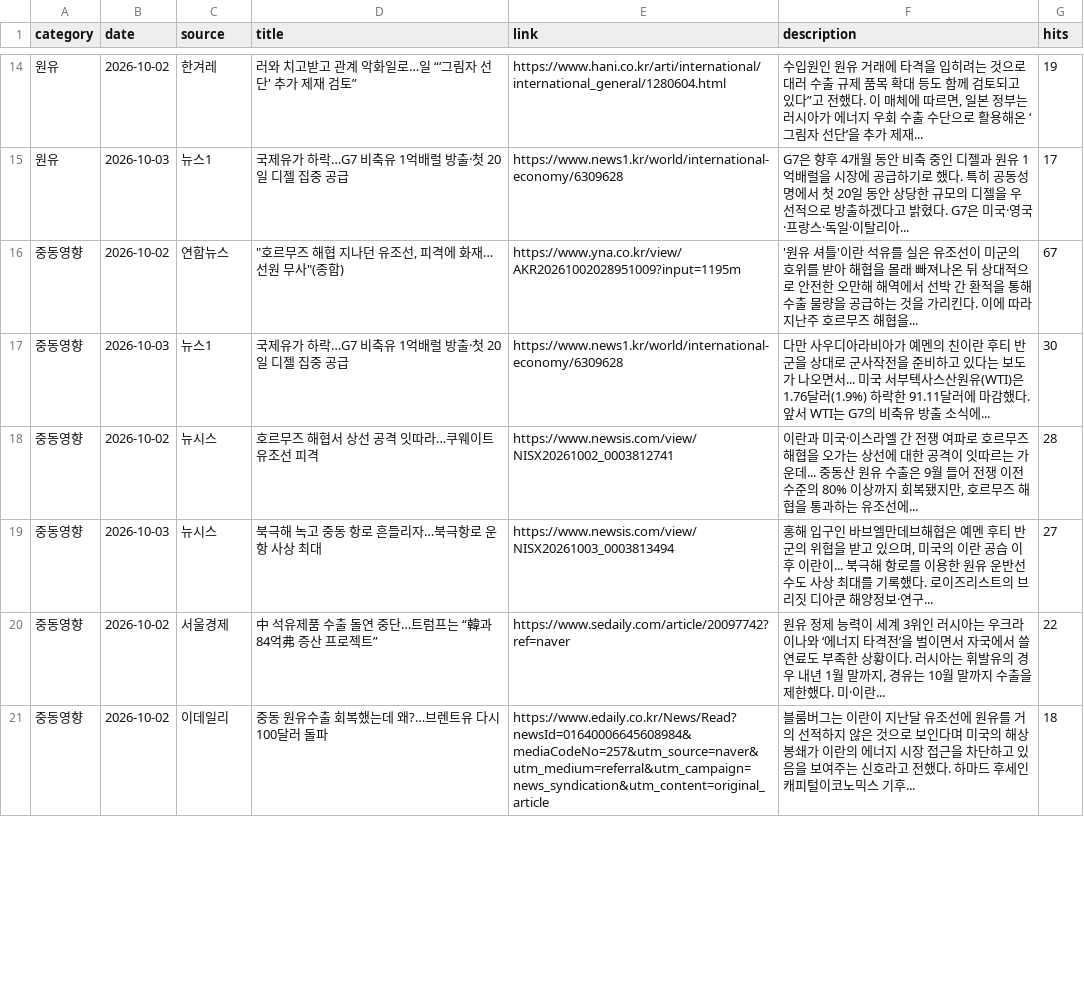
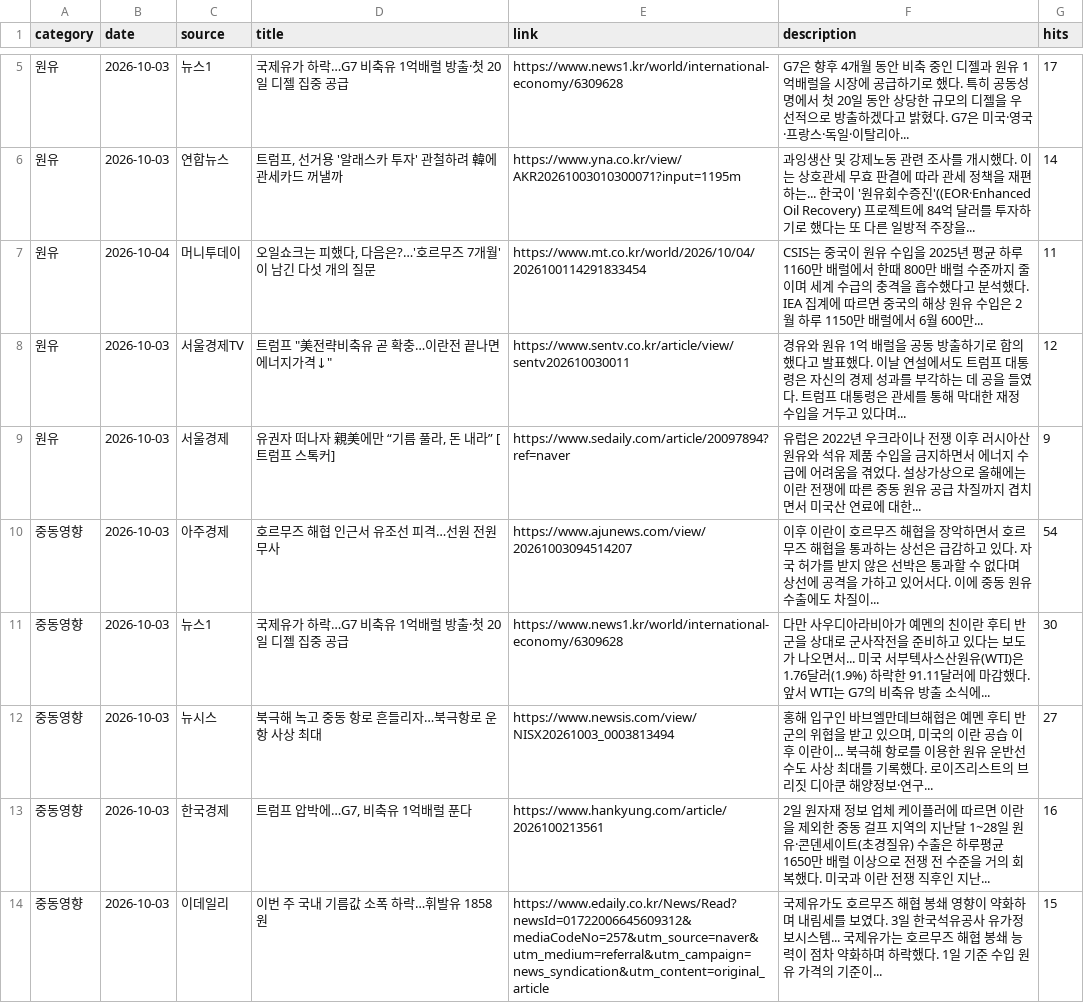
Before and after one commit to hdec-daily-news/oil-naphtha, a CSV file: oil_naphtha.csv, drawn as a sheet; only a part is shown, gaps mark what is left out; the diff covers the shown part only.

```diff
--- a/oil_naphtha.csv
+++ b/oil_naphtha.csv
@@ -14,8 +5,10 @@
-원유,2026-10-02,한겨레,러와 치고받고 관계 악화일로…일 “‘그림자 선단' 추가 제재 검토”,https://www.hani.co.kr/arti/international/international_general/1280604.html,"수입원인 원유 거래에 타격을 입히려는 것으로 대러 수출 규제 품목 확대 등도 함께 검토되고 있다”고 전했다. 이 매체에 따르면, 일본 정부는 러시아가 에너지 우회 수출 수단으로 활용해온 ‘그림자 선단’을 추가 제재... ",19
 원유,2026-10-03,뉴스1,국제유가 하락…G7 비축유 1억배럴 방출·첫 20일 디젤 집중 공급,https://www.news1.kr/world/international-economy/6309628,G7은 향후 4개월 동안 비축 중인 디젤과 원유 1억배럴을 시장에 공급하기로 했다. 특히 공동성명에서 첫 20일 동안 상당한 규모의 디젤을 우선적으로 방출하겠다고 밝혔다. G7은 미국·영국·프랑스·독일·이탈리아... ,17
-중동영향,2026-10-02,연합뉴스,"""호르무즈 해협 지나던 유조선, 피격에 화재…선원 무사""(종합)",https://www.yna.co.kr/view/AKR20261002028951009?input=1195m,'원유 셔틀'이란 석유를 실은 유조선이 미군의 호위를 받아 해협을 몰래 빠져나온 뒤 상대적으로 안전한 오만해 해역에서 선박 간 환적을 통해 수출 물량을 공급하는 것을 가리킨다. 이에 따라 지난주 호르무즈 해협을... ,67
+원유,2026-10-03,연합뉴스,"트럼프, 선거용 '알래스카 투자' 관철하려 韓에 관세카드 꺼낼까",https://www.yna.co.kr/view/AKR20261003010300071?input=1195m,과잉생산 및 강제노동 관련 조사를 개시했다. 이는 상호관세 무효 판결에 따라 관세 정책을 재편하는... 한국이 '원유회수증진'((EOR·Enhanced Oil Recovery) 프로젝트에 84억 달러를 투자하기로 했다는 또 다른 일방적 주장을... ,14
+원유,2026-10-04,머니투데이,"오일쇼크는 피했다, 다음은?…'호르무즈 7개월'이 남긴 다섯 개의 질문",https://www.mt.co.kr/world/2026/10/04/2026100114291833454,CSIS는 중국이 원유 수입을 2025년 평균 하루 1160만 배럴에서 한때 800만 배럴 수준까지 줄이며 세계 수급의 충격을 흡수했다고 분석했다. IEA 집계에 따르면 중국의 해상 원유 수입은 2월 하루 1150만 배럴에서 6월 600만... ,11
+원유,2026-10-03,서울경제TV,"트럼프 ""美전략비축유 곧 확충…이란전 끝나면 에너지가격↓""",https://www.sentv.co.kr/article/view/sentv202610030011,경유와 원유 1억 배럴을 공동 방출하기로 합의했다고 발표했다. 이날 연설에서도 트럼프 대통령은 자신의 경제 성과를 부각하는 데 공을 들였다. 트럼프 대통령은 관세를 통해 막대한 재정 수입을 거두고 있다며... ,12
+원유,2026-10-03,서울경제,"유권자 떠나자 親美에만 “기름 풀라, 돈 내라” [트럼프 스톡커]",https://www.sedaily.com/article/20097894?ref=naver,유럽은 2022년 우크라이나 전쟁 이후 러시아산 원유와 석유 제품 수입을 금지하면서 에너지 수급에 어려움을 겪었다. 설상가상으로 올해에는 이란 전쟁에 따른 중동 원유 공급 차질까지 겹치면서 미국산 연료에 대한... ,9
+중동영향,2026-10-03,아주경제,호르무즈 해협 인근서 유조선 피격…선원 전원 무사,https://www.ajunews.com/view/20261003094514207,이후 이란이 호르무즈 해협을 장악하면서 호르무즈 해협을 통과하는 상선은 급감하고 있다. 자국 허가를 받지 않은 선박은 통과할 수 없다며 상선에 공격을 가하고 있어서다. 이에 중동 원유 수출에도 차질이... ,54
 중동영향,2026-10-03,뉴스1,국제유가 하락…G7 비축유 1억배럴 방출·첫 20일 디젤 집중 공급,https://www.news1.kr/world/international-economy/6309628,다만 사우디아라비아가 예멘의 친이란 후티 반군을 상대로 군사작전을 준비하고 있다는 보도가 나오면서... 미국 서부텍사스산원유(WTI)은 1.76달러(1.9%) 하락한 91.11달러에 마감했다. 앞서 WTI는 G7의 비축유 방출 소식에... ,30
-중동영향,2026-10-02,뉴시스,호르무즈 해협서 상선 공격 잇따라…쿠웨이트 유조선 피격,https://www.newsis.com/view/NISX20261002_0003812741,"이란과 미국·이스라엘 간 전쟁 여파로 호르무즈 해협을 오가는 상선에 대한 공격이 잇따르는 가운데... 중동산 원유 수출은 9월 들어 전쟁 이전 수준의 80% 이상까지 회복됐지만, 호르무즈 해협을 통과하는 유조선에... ",28
 중동영향,2026-10-03,뉴시스,북극해 녹고 중동 항로 흔들리자…북극항로 운항 사상 최대,https://www.newsis.com/view/NISX20261003_0003813494,"홍해 입구인 바브엘만데브해협은 예멘 후티 반군의 위협을 받고 있으며, 미국의 이란 공습 이후 이란이... 북극해 항로를 이용한 원유 운반선 수도 사상 최대를 기록했다. 로이즈리스트의 브리짓 디아쿤 해양정보·연구... ",27
-중동영향,2026-10-02,서울경제,中 석유제품 수출 돌연 중단…트럼프는 “韓과 84억弗 증산 프로젝트”,https://www.sedaily.com/article/20097742?ref=naver,"원유 정제 능력이 세계 3위인 러시아는 우크라이나와 ‘에너지 타격전’을 벌이면서 자국에서 쓸 연료도 부족한 상황이다. 러시아는 휘발유의 경우 내년 1월 말까지, 경유는 10월 말까지 수출을 제한했다. 미·이란... ",22
-중동영향,2026-10-02,이데일리,중동 원유수출 회복했는데 왜?…브렌트유 다시 100달러 돌파,https://www.edaily.co.kr/News/Read?newsId=01640006645608984&mediaCodeNo=257&utm_source=naver&utm_medium=referral&utm_campaign=news_syndication&utm_content=original_article,블룸버그는 이란이 지난달 유조선에 원유를 거의 선적하지 않은 것으로 보인다며 미국의 해상 봉쇄가 이란의 에너지 시장 접근을 차단하고 있음을 보여주는 신호라고 전했다. 하마드 후세인 캐피털이코노믹스 기후... ,18
+중동영향,2026-10-03,한국경제,"트럼프 압박에…G7, 비축유 1억배럴 푼다",https://www.hankyung.com/article/2026100213561,2일 원자재 정보 업체 케이플러에 따르면 이란을 제외한 중동 걸프 지역의 지난달 1~28일 원유·콘덴세이트(초경질유) 수출은 하루평균 1650만 배럴 이상으로 전쟁 전 수준을 거의 회복했다. 미국과 이란 전쟁 직후인 지난... ,16
+중동영향,2026-10-03,이데일리,이번 주 국내 기름값 소폭 하락…휘발유 1858원,https://www.edaily.co.kr/News/Read?newsId=01722006645609312&mediaCodeNo=257&utm_source=naver&utm_medium=referral&utm_campaign=news_syndication&utm_content=original_article,국제유가도 호르무즈 해협 봉쇄 영향이 약화하며 내림세를 보였다. 3일 한국석유공사 유가정보시스템... 국제유가는 호르무즈 해협 봉쇄 능력이 점차 약화하며 하락했다. 1일 기준 수입 원유 가격의 기준이... ,15
```
Also changed, not shown: 2 added rows, 10 removed rows and 1 edited cell elsewhere in this file, 1 other file.
